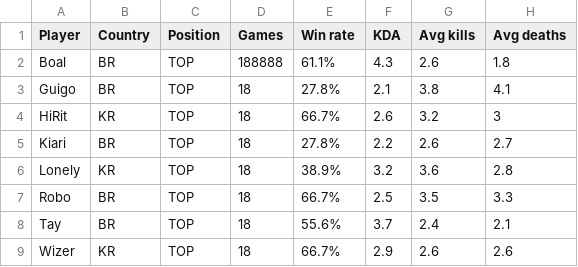
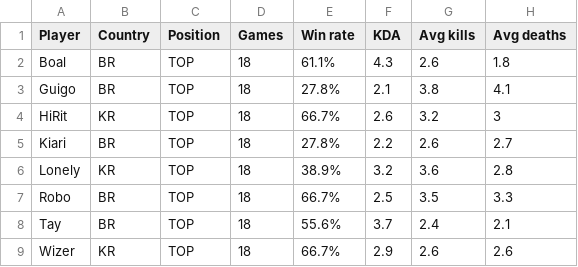
Before and after one commit to GuiMunizPB/Cblol-Players-Stats, a CSV file: cblolStats.csv, drawn as a sheet; only a part is shown; the diff names each change by its address in the sheet, - before the commit and + after, or states it on an @@ line.

Commit message:
teste

```diff
--- a/cblolStats.csv
+++ b/cblolStats.csv
-D2 (Games): 188888
+D2 (Games): 18
```
